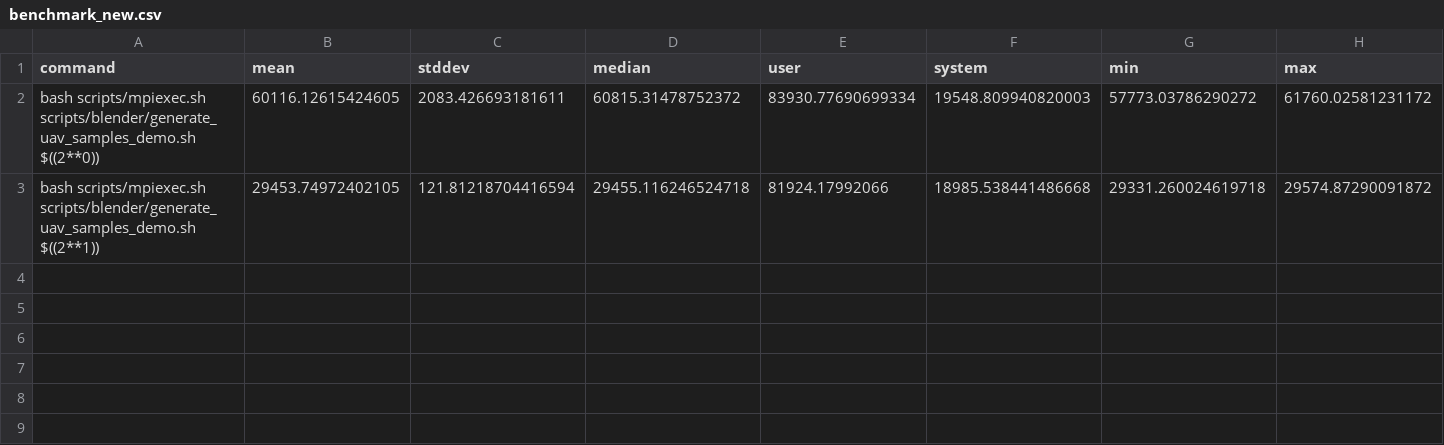
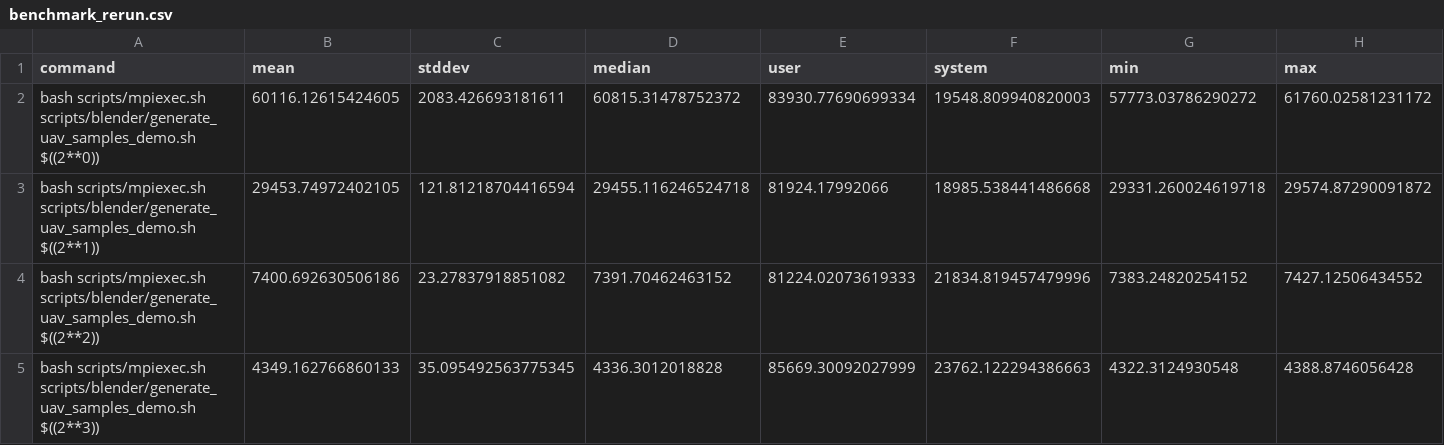
Before and after one commit to guyleaf/UAV-Data-Generation, a CSV file: benchmark/benchmark_rerun.csv (was benchmark/benchmark_new.csv), drawn as a sheet; only a part is shown; rows hold the shown columns only; the diff names each change by its address in the sheet, - before the commit and + after, or states it on an @@ line.

Commit message:
refactor: Combine benchmark results in one file

```diff
--- a/benchmark/benchmark_new.csv
+++ b/benchmark/benchmark_rerun.csv
+row 4: bash scripts/mpiexec.sh scripts/blender/generate_uav_samples_demo.sh $((2**2)) | 7400.692630506186 | 23.27837918851082 | 7391.70462463152 | 81224.02073619333 | 21834.819457479996 | 7383.24820254152 | 7427.12506434552
+row 5: bash scripts/mpiexec.sh scripts/blender/generate_uav_samples_demo.sh $((2**3)) | 4349.162766860133 | 35.095492563775345 | 4336.3012018828 | 85669.30092027999 | 23762.122294386663 | 4322.3124930548 | 4388.8746056428
```
Also changed, not shown: benchmark/benchmark.csv, 2 other files.
